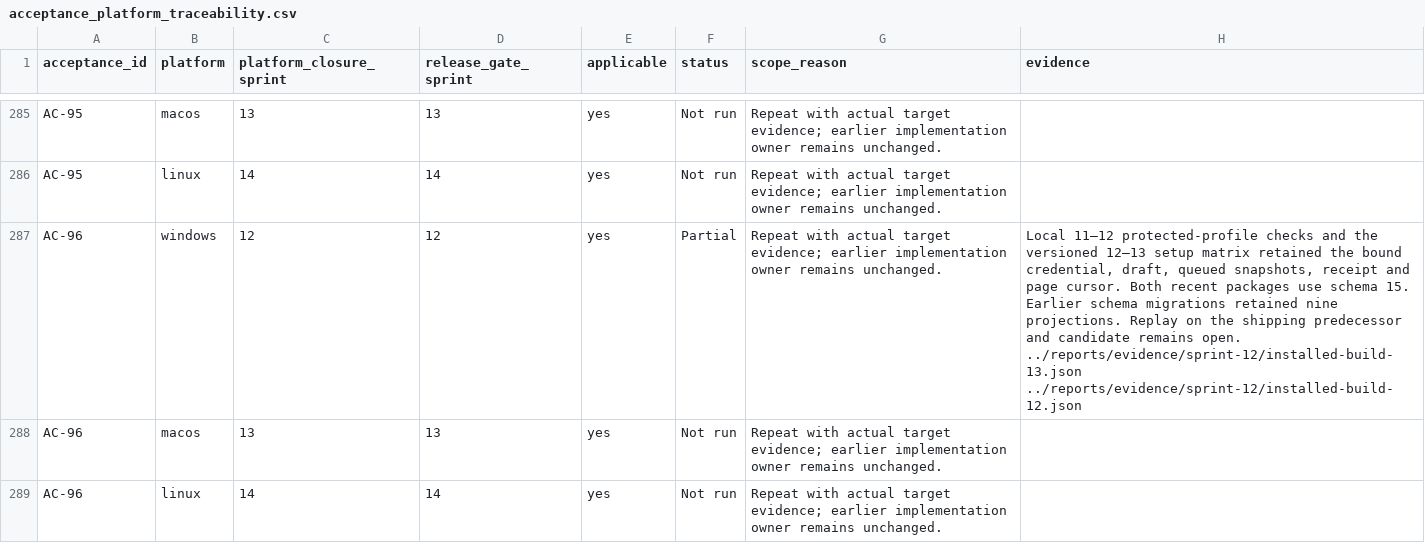
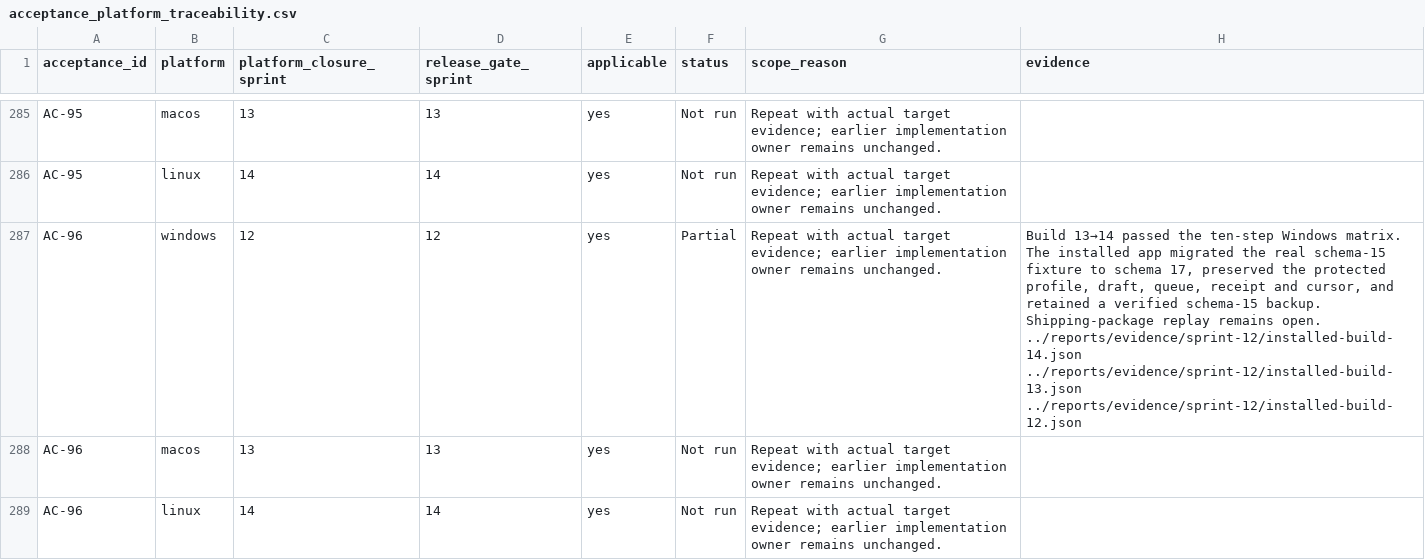
Before and after one commit to joshmarkovic/threadline, a CSV file: docs/spec/acceptance_platform_traceability.csv, drawn as a sheet; only a part is shown, gaps mark what is left out; the diff covers the shown part only.

```diff
--- a/docs/spec/acceptance_platform_traceability.csv
+++ b/docs/spec/acceptance_platform_traceability.csv
@@ -286,3 +286,3 @@ AC-95,macos,13,13,yes,Not run,Repeat with actual target evidence; earlier implem
 AC-95,linux,14,14,yes,Not run,Repeat with actual target evidence; earlier implementation owner remains unchanged.,
-AC-96,windows,12,12,yes,Partial,Repeat with actual target evidence; earlier implementation owner remains unchanged.,"Local 11–12 protected-profile checks and the versioned 12–13 setup matrix retained the bound credential, draft, queued snapshots, receipt and page cursor. Both recent packages use schema 15. Earlier schema migrations retained nine projections. Replay on the shipping predecessor and candidate remains open. ../reports/evidence/sprint-12/installed-build-13.json ../reports/evidence/sprint-12/installed-build-12.json"
+AC-96,windows,12,12,yes,Partial,Repeat with actual target evidence; earlier implementation owner remains unchanged.,"Build 13→14 passed the ten-step Windows matrix. The installed app migrated the real schema-15 fixture to schema 17, preserved the protected profile, draft, queue, receipt and cursor, and retained a verified schema-15 backup. Shipping-package replay remains open. ../reports/evidence/sprint-12/installed-build-14.json ../reports/evidence/sprint-12/installed-build-13.json ../reports/evidence/sprint-12/installed-build-12.json"
 AC-96,macos,13,13,yes,Not run,Repeat with actual target evidence; earlier implementation owner remains unchanged.,
```
Also changed, not shown: 1 edited cell elsewhere in this file, docs/spec/acceptance_traceability.csv, docs/spec/requirement_platform_traceability.csv, 5 other files.
